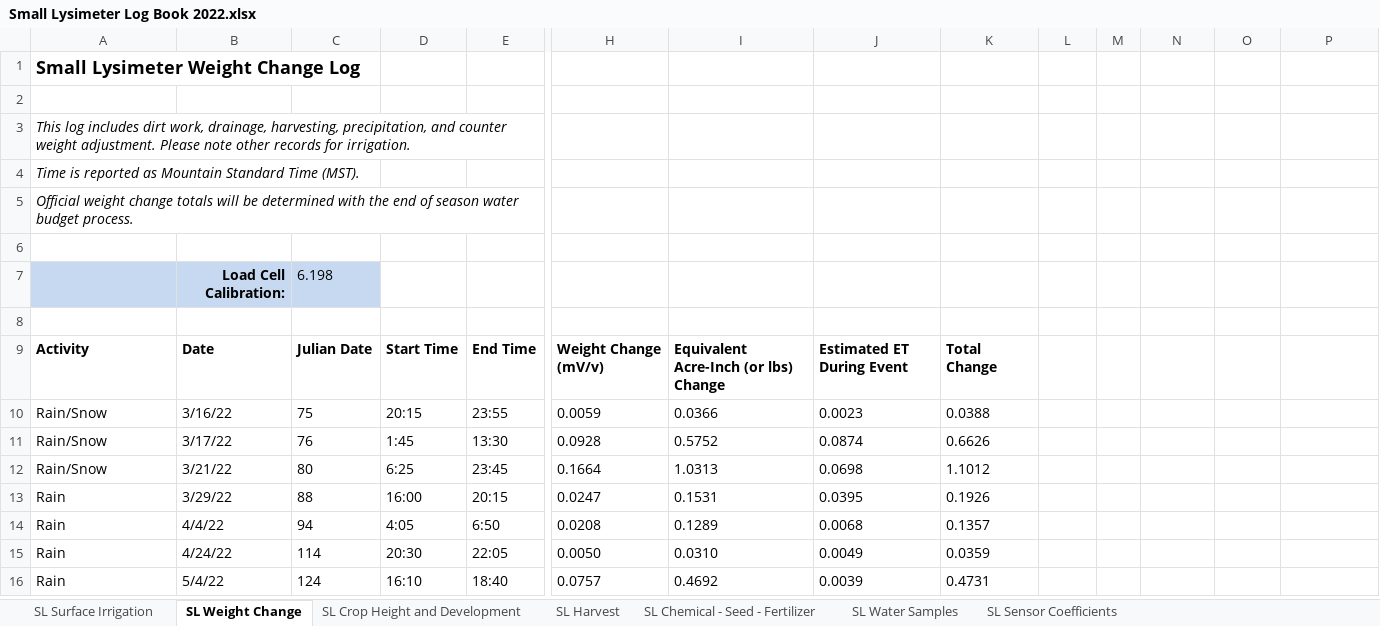
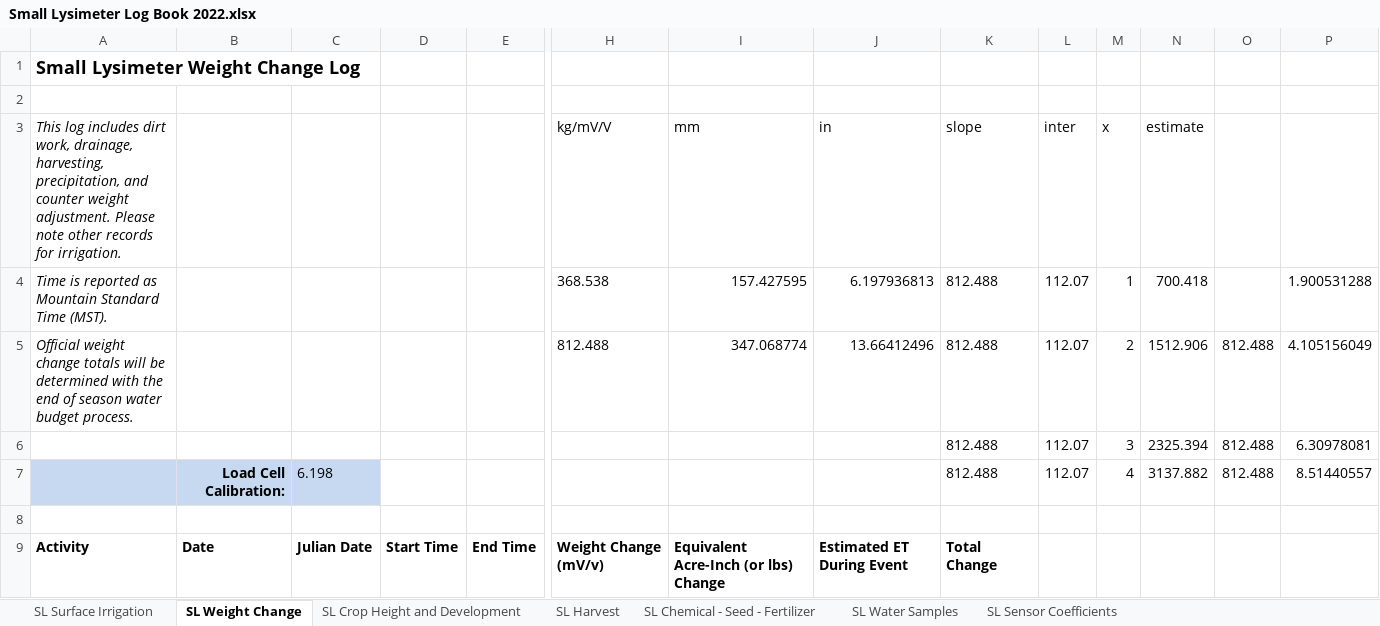
Before and after one commit to ansleybrown1337/lysimeter-analysis, an Excel workbook: documentation/Small Lysimeter Log Book 2022.xlsx, sheet SL Weight Change, drawn as a sheet; only a part is shown, gaps mark what is left out; the shorter side is filled out with more unchanged rows; values as stored, in another font and other column widths than the file's, no borders; removed rows and columns are numbered as before the commit, all else as after; rows hold the shown columns only; the diff names each change by its address in the sheet, - before the commit and + after, or states it on an @@ line.

Commit message:
report generator
created report output and custom load cell calibration classes.  tested and works.

```diff
--- a/documentation/Small Lysimeter Log Book 2022.xlsx (sheet SL Weight Change)
+++ b/documentation/Small Lysimeter Log Book 2022.xlsx (sheet SL Weight Change)
-row 3: This log includes dirt work, drainage, harvesting, precipitation, and counter weight adjustment. Please note other records for irrigation.
-row 4: Time is reported as Mountain Standard Time (MST).
-row 5: Official weight change totals will be determined with the end of season water budget process.
-row 3: (empty)
+row 3: This log includes dirt work, drainage, harvesting, precipitation, and counter weight adjustment. Please note other records for irrigation. |  |  |  |  | kg/mV/V | mm | in | slope | inter | x | estimate
-row 7:  | Load Cell Calibration: | 6.198
+row 4: Time is reported as Mountain Standard Time (MST). |  |  |  |  | 368.538 | 157.427595 | 6.197936813 | 812.488 | 112.07 | 1 | 700.418 |  | 1.900531288
+row 5: Official weight change totals will be determined with the end of season water budget process. |  |  |  |  | 812.488 | 347.068774 | 13.66412496 | 812.488 | 112.07 | 2 | 1512.906 | 812.488 | 4.105156049
+row 6:  |  |  |  |  |  |  |  | 812.488 | 112.07 | 3 | 2325.394 | 812.488 | 6.30978081
+row 7:  | Load Cell Calibration: | 6.198 |  |  |  |  |  | 812.488 | 112.07 | 4 | 3137.882 | 812.488 | 8.51440557
```
Also changed, not shown: 12 other files.
